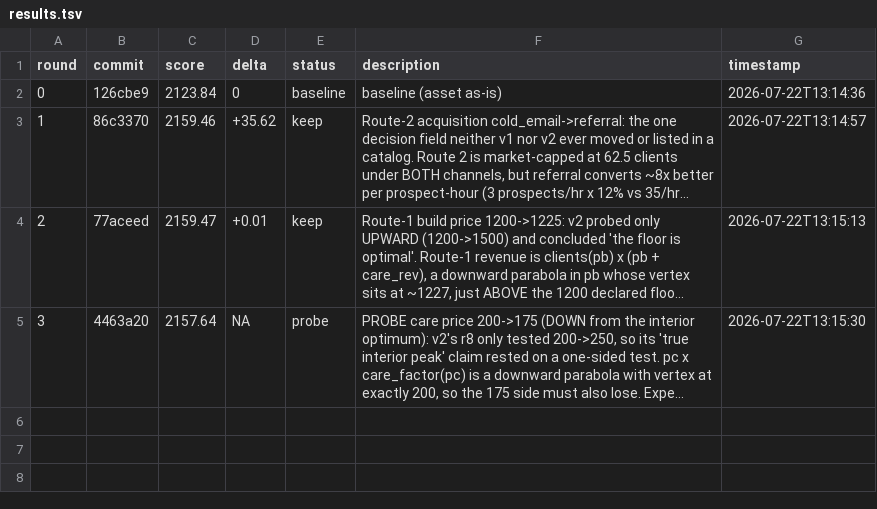
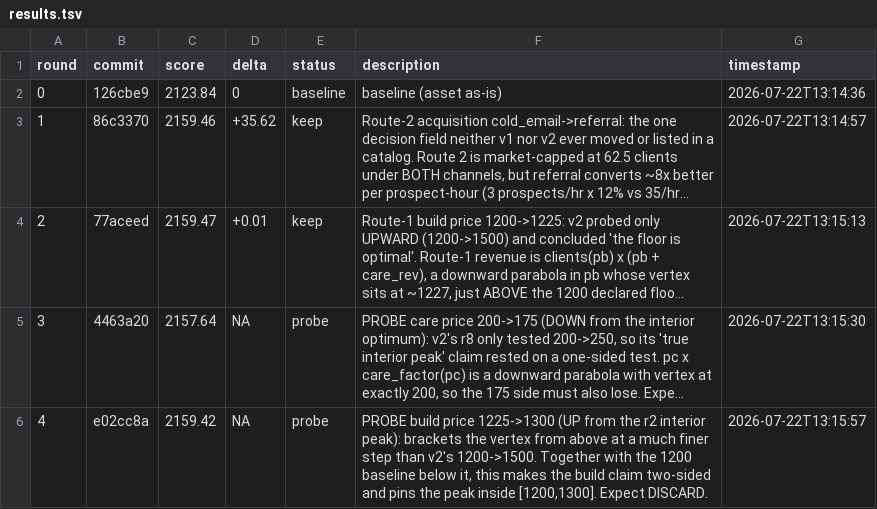
Before and after one commit to 011matthias/agentic-ops1.01, a TSV file: docs/optimize/upwork-independence-gtm-v2-confirm/results.tsv, drawn as a sheet; long unchanged cells end in …; the diff names each change by its address in the sheet, - before the commit and + after, or states it on an @@ line.

Commit message:
experiment(upwork-independence-gtm-v2-confirm): r4 journal (probe)

```diff
--- a/docs/optimize/upwork-independence-gtm-v2-confirm/results.tsv
+++ b/docs/optimize/upwork-independence-gtm-v2-confirm/results.tsv
+row 6: 4 | e02cc8a | 2159.42 | NA | probe | PROBE build price 1225->1300 (UP from the r2 interior peak): brackets the vertex from above at a much finer step than v2's 1200->1500. Together with the 1200 baseline below it, this makes the build claim two-sided and pins the peak inside [1200,1300]. Expect DISCARD. | 2026-07-22T13:15:57
```
